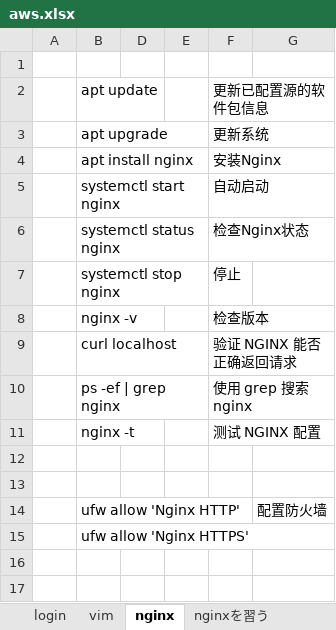
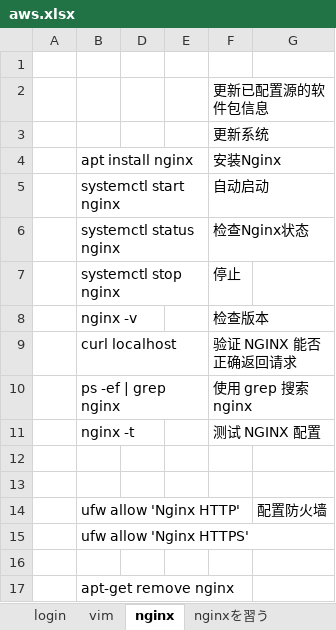
Before and after one commit to iraason/notebook, an Excel workbook: japanese/aws.xlsx, sheet nginx, drawn as a sheet; values as stored, in another font and other column widths than the file's, no borders; the diff names each change by its address in the sheet, - before the commit and + after, or states it on an @@ line.

```diff
--- a/japanese/aws.xlsx (sheet nginx)
+++ b/japanese/aws.xlsx (sheet nginx)
-B2: apt update
+B2: (empty)
-B3: apt upgrade
+B3: (empty)
+row 16: (empty)
+row 17:  | apt-get remove nginx
```
Also changed, not shown: sheet nginxを習う, sheet login, 3 other files.
